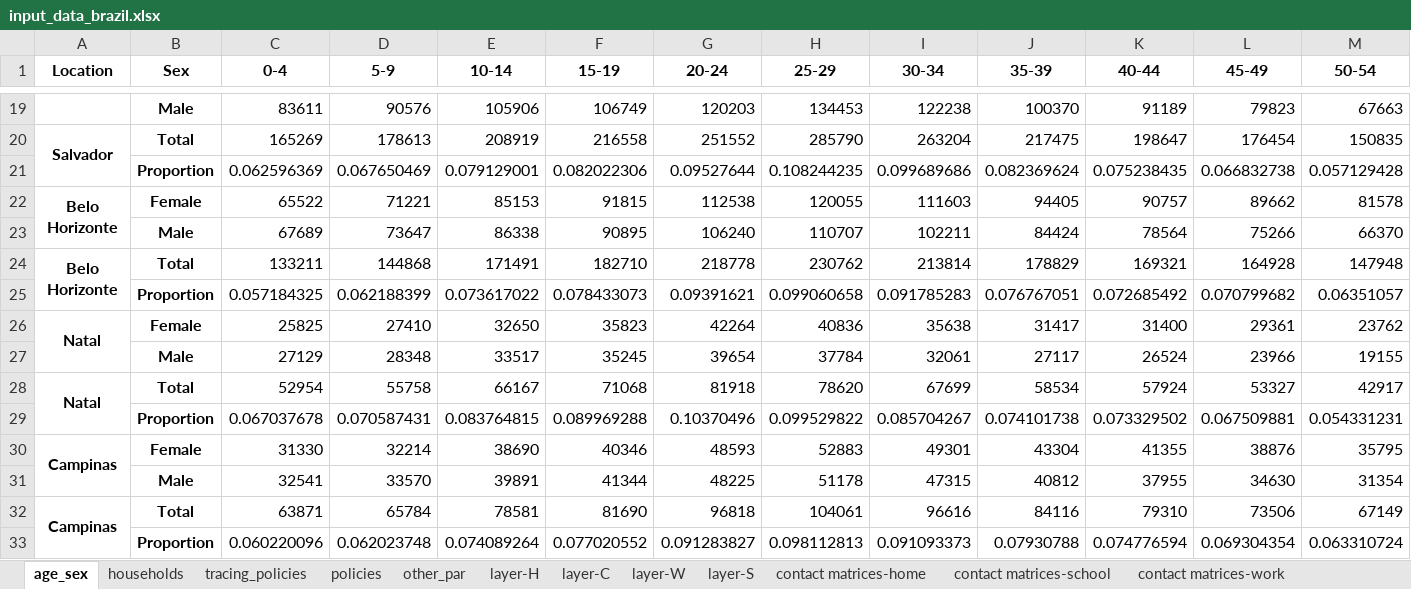
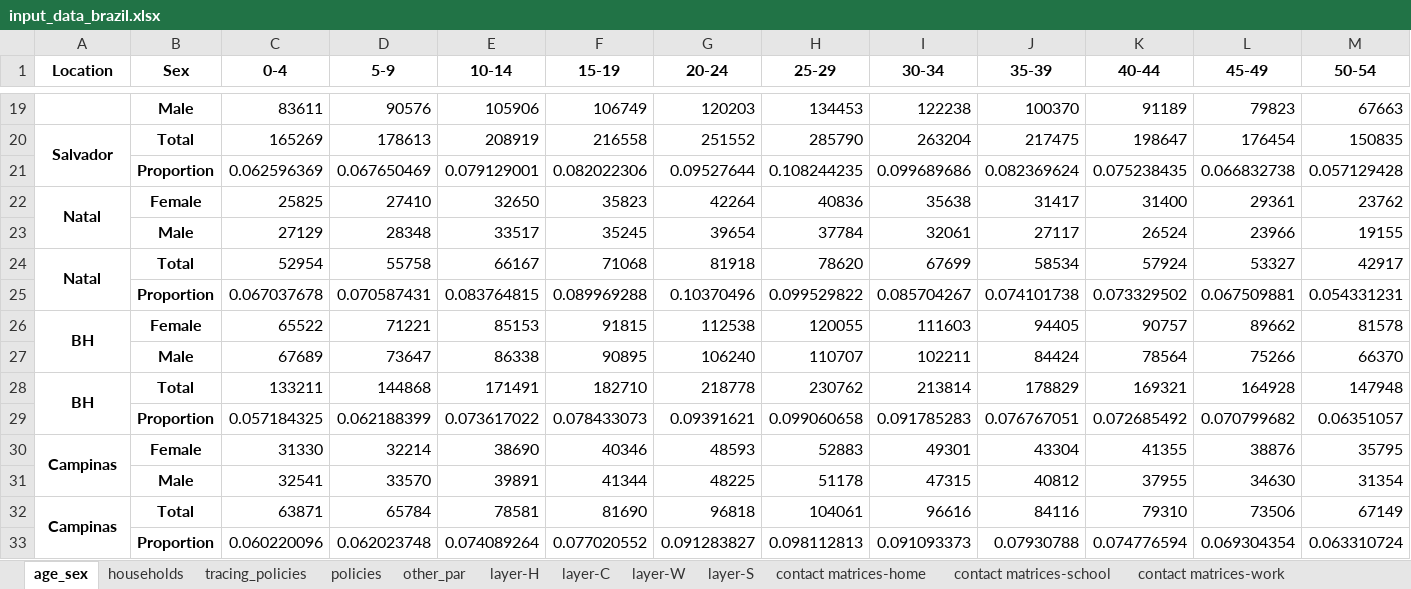
Before and after one commit to brain-modelling-group/covasim-qld-model, an Excel workbook: data/input_data_brazil.xlsx, sheet age_sex, drawn as a sheet; only a part is shown, gaps mark what is left out; values as stored, in another font and other column widths than the file's, no borders; removed rows and columns are numbered as before the commit, all else as after; rows hold the shown columns only; the diff names each change by its address in the sheet, - before the commit and + after, or states it on an @@ line.

Commit message:
brazil update

```diff
--- a/data/input_data_brazil.xlsx (sheet age_sex)
+++ b/data/input_data_brazil.xlsx (sheet age_sex)
-row 22: Belo Horizonte | Female | 65522 | 71221 | 85153 | 91815 | 112538 | 120055 | 111603 | 94405 | 90757 | 89662 | 81578
-row 24: Belo Horizonte | Total | 133211 | 144868 | 171491 | 182710 | 218778 | 230762 | 213814 | 178829 | 169321 | 164928 | 147948
+row 26: BH | Female | 65522 | 71221 | 85153 | 91815 | 112538 | 120055 | 111603 | 94405 | 90757 | 89662 | 81578
@@ row 23 moved to row 27: Male @@
+row 28: BH | Total | 133211 | 144868 | 171491 | 182710 | 218778 | 230762 | 213814 | 178829 | 169321 | 164928 | 147948
@@ row 25 moved to row 29: Proportion @@
```
Also changed, not shown: sheet policies, sheet other_par, sheet tracing_policies, sheet households, sheet layer-S, sheet layer-W, 6 more sheets, formulas that keep their value, applications/Brazil/Rio_validation.xlsx, applications/Brazil/SP_projections.xlsx, 23 other files.
